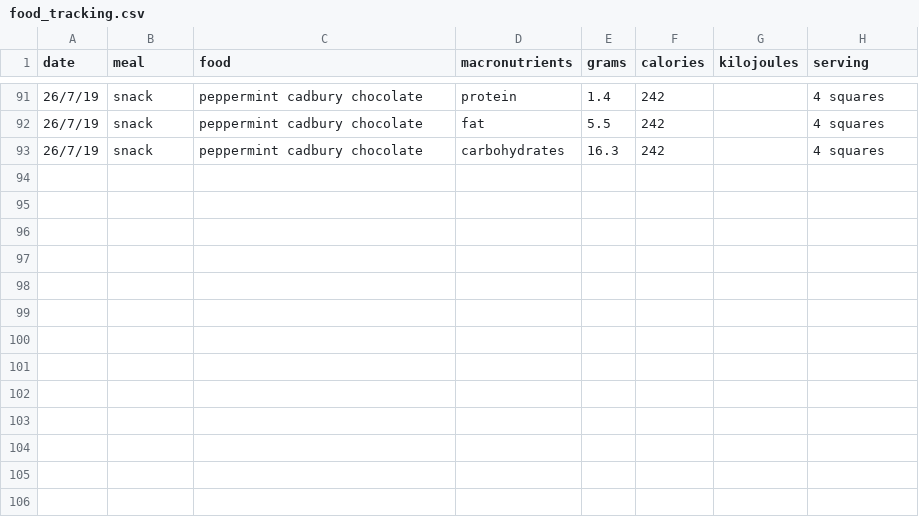
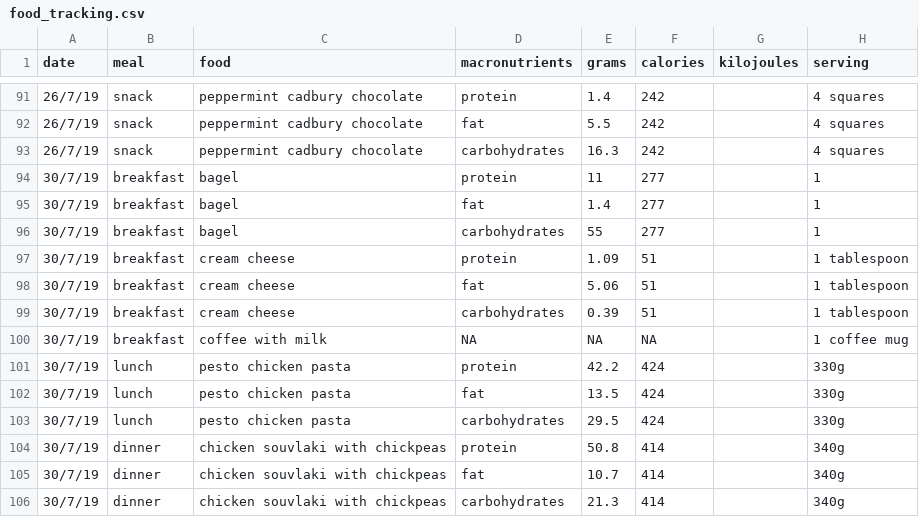
Before and after one commit to zmeers/lifting_data, a CSV file: data/food_tracking.csv, drawn as a sheet; only a part is shown, gaps mark what is left out.

```diff
--- a/data/food_tracking.csv
+++ b/data/food_tracking.csv
@@ -93 +93,14 @@
 26/7/19,snack,peppermint cadbury chocolate,carbohydrates,16.3,242,,4 squares
+30/7/19,breakfast,bagel,protein,11,277,,1
+30/7/19,breakfast,bagel,fat,1.4,277,,1
+30/7/19,breakfast,bagel,carbohydrates,55,277,,1
+30/7/19,breakfast,cream cheese,protein,1.09,51,,1 tablespoon
+30/7/19,breakfast,cream cheese,fat,5.06,51,,1 tablespoon
+30/7/19,breakfast,cream cheese,carbohydrates,0.39,51,,1 tablespoon
+30/7/19,breakfast,coffee with milk,NA,NA,NA,,1 coffee mug
+30/7/19,lunch,pesto chicken pasta,protein,42.2,424,,330g
+30/7/19,lunch,pesto chicken pasta,fat,13.5,424,,330g
+30/7/19,lunch,pesto chicken pasta,carbohydrates,29.5,424,,330g
+30/7/19,dinner,chicken souvlaki with chickpeas,protein,50.8,414,,340g
+30/7/19,dinner,chicken souvlaki with chickpeas,fat,10.7,414,,340g
+30/7/19,dinner,chicken souvlaki with chickpeas,carbohydrates,21.3,414,,340g
```
Also changed, not shown: 5 other files.
